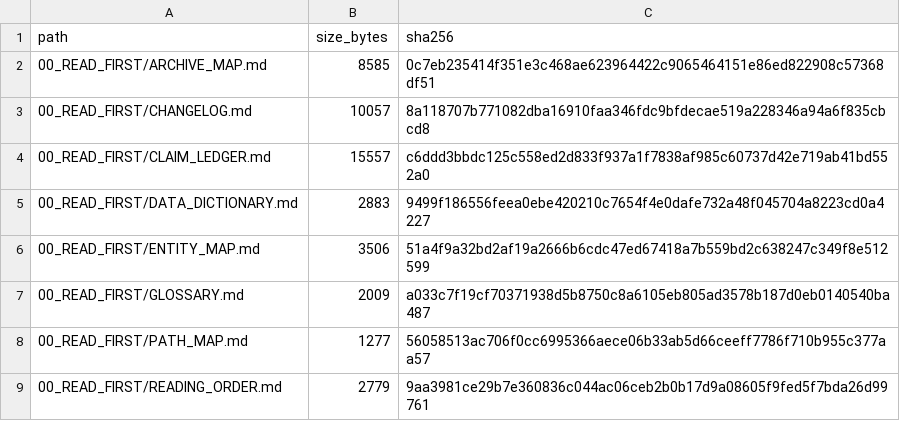
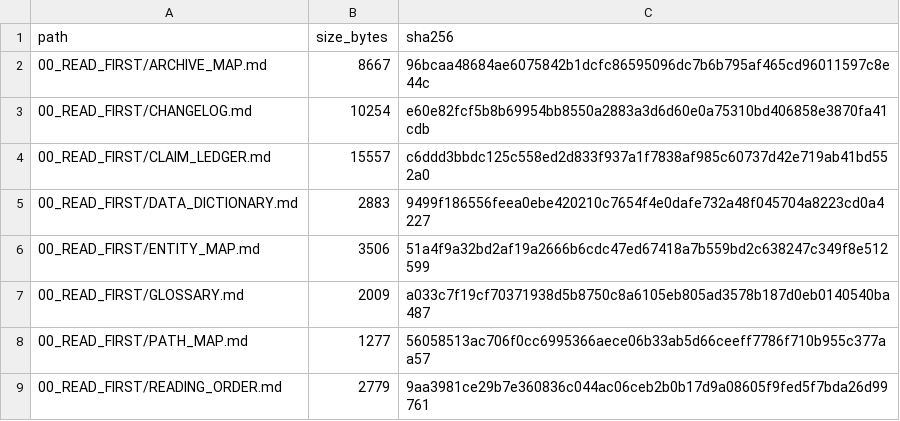
Before and after one commit to AnonCatalyst/UTTP, a CSV file: 00_READ_FIRST/MANIFEST.csv, drawn as a sheet; only a part is shown; the diff covers the shown part only.

```diff
--- a/00_READ_FIRST/MANIFEST.csv
+++ b/00_READ_FIRST/MANIFEST.csv
@@ -1,4 +1,4 @@
 path,size_bytes,sha256
-00_READ_FIRST/ARCHIVE_MAP.md,8585,0c7eb235414f351e3c468ae623964422c9065464151e86ed822908c57368df51
-00_READ_FIRST/CHANGELOG.md,10057,8a118707b771082dba16910faa346fdc9bfdecae519a228346a94a6f835cbcd8
+00_READ_FIRST/ARCHIVE_MAP.md,8667,96bcaa48684ae6075842b1dcfc86595096dc7b6b795af465cd96011597c8e44c
+00_READ_FIRST/CHANGELOG.md,10254,e60e82fcf5b8b69954bb8550a2883a3d6d60e0a75310bd406858e3870fa41cdb
 00_READ_FIRST/CLAIM_LEDGER.md,15557,c6ddd3bbdc125c558ed2d833f937a1f7838af985c60737d42e719ab41bd552a0
```
Also changed, not shown: 3 added rows and 18 edited cells elsewhere in this file, 17 other files.
